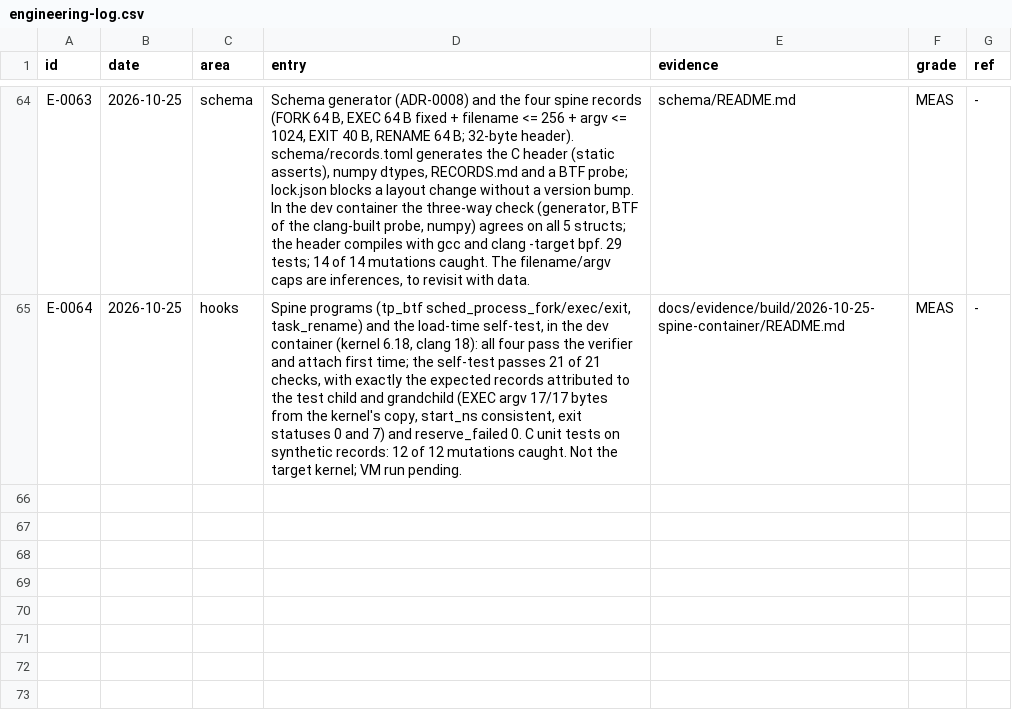
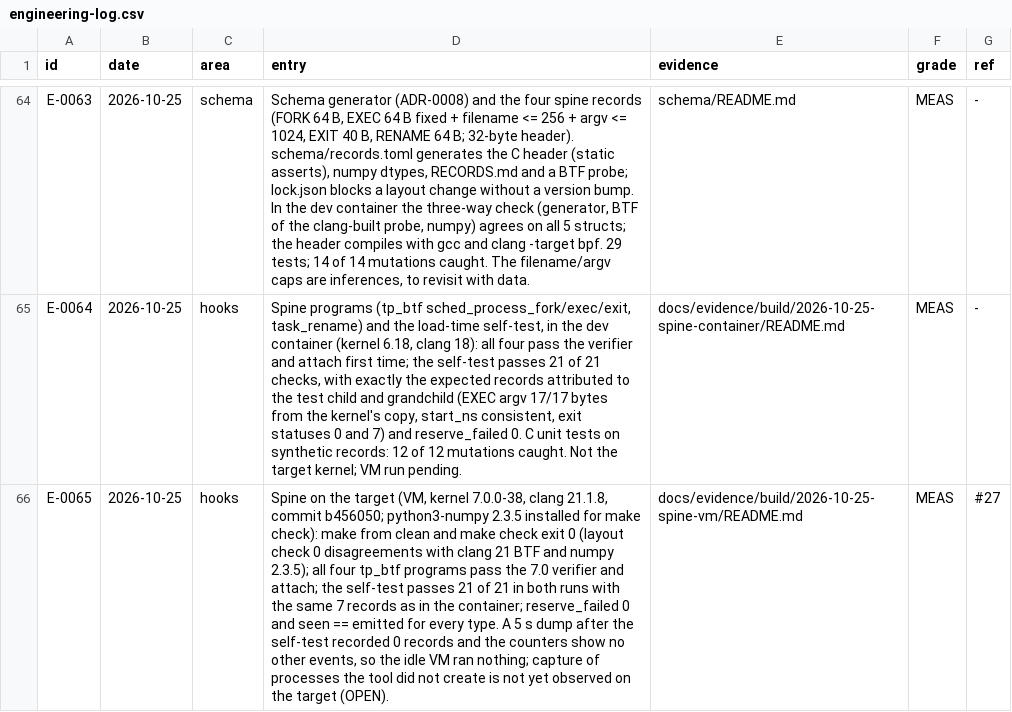
Before and after one commit to ranahunter10/fiery-dragon, a CSV file: docs/journal/engineering-log.csv, drawn as a sheet; only a part is shown, gaps mark what is left out; the diff names each change by its address in the sheet, - before the commit and + after, or states it on an @@ line.

```diff
--- a/docs/journal/engineering-log.csv
+++ b/docs/journal/engineering-log.csv
+row 66: E-0065 | 2026-10-25 | hooks | Spine on the target (VM, kernel 7.0.0-38, clang 21.1.8, commit b456050; python3-numpy 2.3.5 installed for make check): make from clean and make check exit 0 (layout check 0 disagreements with clang 21 BTF and numpy 2.3.5); all four tp_btf programs pass the 7.0 verifier and attach; the self-test passes 21 of 21 in both runs with the same 7 records as in the container; reserve_failed 0 and seen == emitted for every type. A 5 s dump after the self-test recorded 0 records and the counters show no other events, so the idle VM ran nothing; capture of processes the tool did not create is not yet observed on the target (OPEN). | docs/evidence/build/2026-10-25-spine-vm/README.md | MEAS | #27
```
Also changed, not shown: 6 other files.
